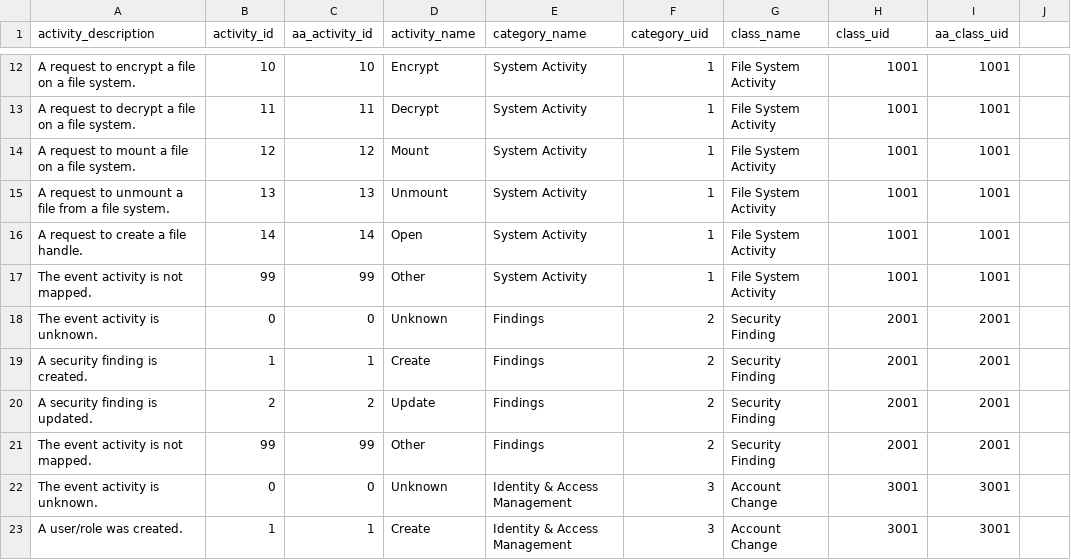
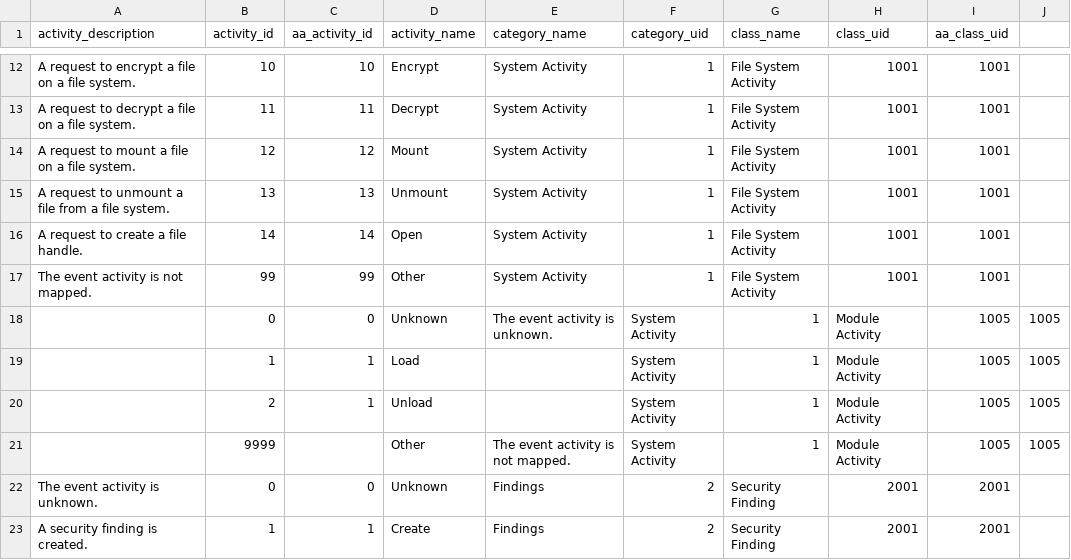
Before and after one commit to ark2491/ocsf, a CSV file: TA-linux-auditd-ocsf/lookups/nix_class_uid_activity_id_details.csv, drawn as a sheet; only a part is shown, gaps mark what is left out; the shorter side is filled out with more unchanged rows; the diff names each change by its address in the sheet, - before the commit and + after, or states it on an @@ line.

Commit message:
Update nix_class_uid_activity_id_details.csv

```diff
--- a/TA-linux-auditd-ocsf/lookups/nix_class_uid_activity_id_details.csv
+++ b/TA-linux-auditd-ocsf/lookups/nix_class_uid_activity_id_details.csv
+row 18:  | 0 | 0 | Unknown | The event activity is unknown. | System Activity | 1 | Module Activity | 1005 | 1005
+row 19:  | 1 | 1 | Load |  | System Activity | 1 | Module Activity | 1005 | 1005
+row 20:  | 2 | 1 | Unload |  | System Activity | 1 | Module Activity | 1005 | 1005
+row 21:  | 9999 |  | Other | The event activity is not mapped. | System Activity | 1 | Module Activity | 1005 | 1005
```
